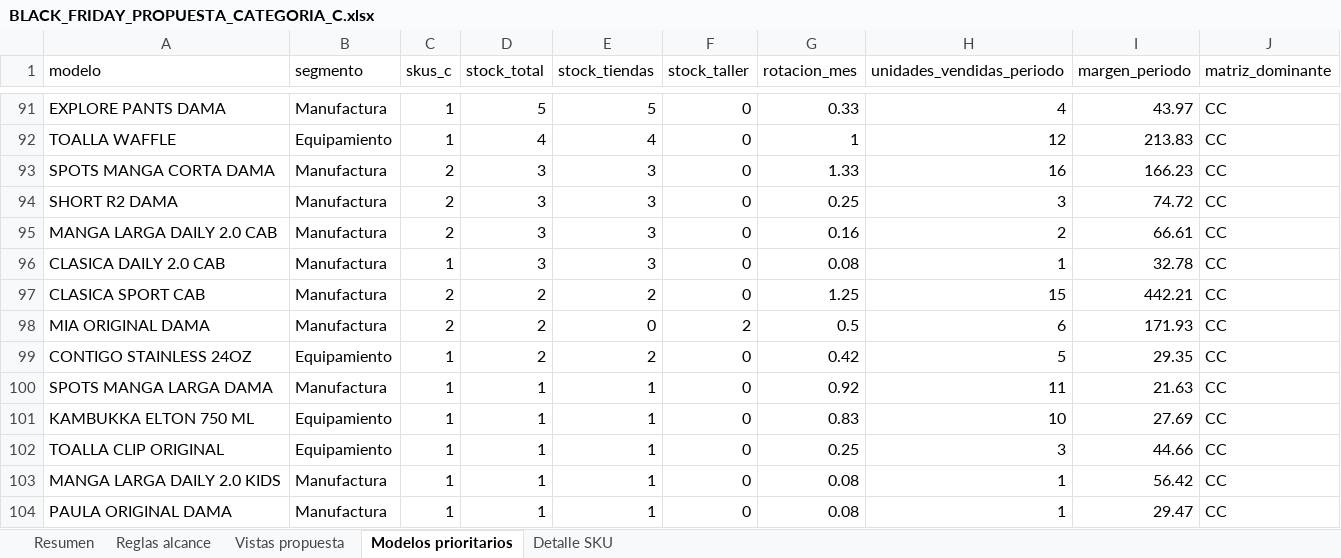
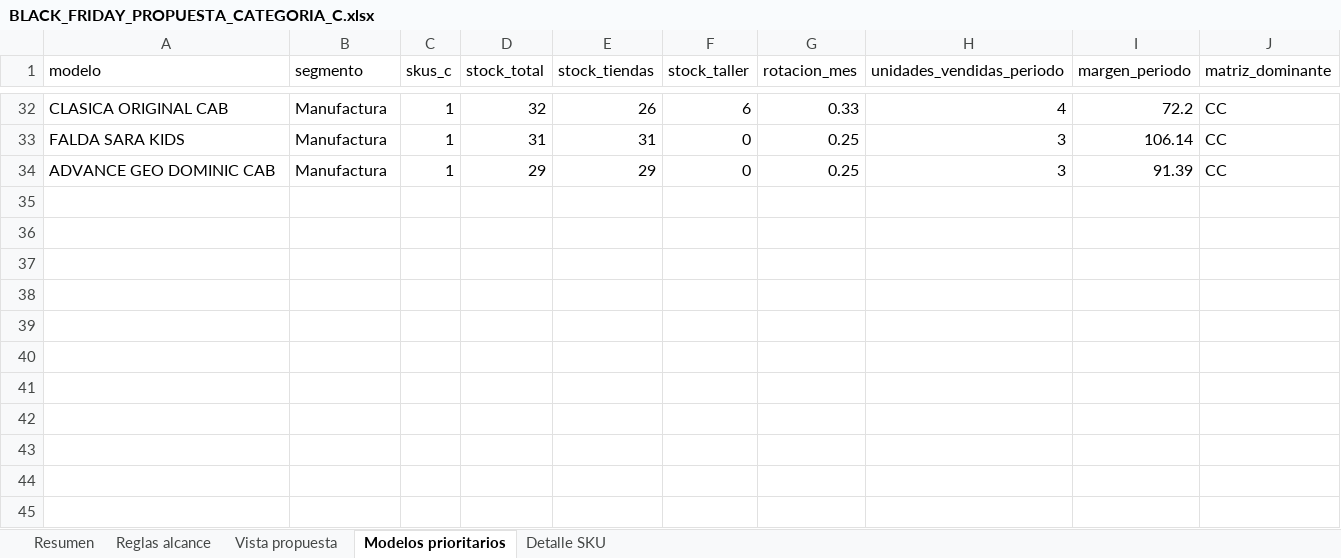
Before and after one commit to scm-svg/Data-Analyst, an Excel workbook: black-friday-categoria-c/BLACK_FRIDAY_PROPUESTA_CATEGORIA_C.xlsx, sheet Modelos prioritarios, drawn as a sheet; only a part is shown, gaps mark what is left out; values as stored, in another font and other column widths than the file's, no borders; removed rows and columns are numbered as before the commit, all else as after; the diff covers the shown part only; the diff names each change by its address in the sheet, - before the commit and + after, or states it on an @@ line.

```diff
--- a/black-friday-categoria-c/BLACK_FRIDAY_PROPUESTA_CATEGORIA_C.xlsx (sheet Modelos prioritarios)
+++ b/black-friday-categoria-c/BLACK_FRIDAY_PROPUESTA_CATEGORIA_C.xlsx (sheet Modelos prioritarios)
-sheet tab: Vistas propuesta
+sheet tab: Vista propuesta
-A32 (modelo): EXPLORE PANTS DAMA
+A32 (modelo): CLASICA ORIGINAL CAB
-D32 (stock_total): 5
+D32 (stock_total): 32
-E32 (stock_tiendas): 5
+E32 (stock_tiendas): 26
-F32 (stock_taller): 0
+F32 (stock_taller): 6
-I32 (margen_periodo): 43.97
+I32 (margen_periodo): 72.2
-row 92: TOALLA WAFFLE | Equipamiento | 1 | 4 | 4 | 0 | 1 | 12 | 213.83 | CC
-row 93: SPOTS MANGA CORTA DAMA | Manufactura | 2 | 3 | 3 | 0 | 1.33 | 16 | 166.23 | CC
-A33 (modelo): SHORT R2 DAMA
+A33 (modelo): FALDA SARA KIDS
-C33 (skus_c): 2
+C33 (skus_c): 1
-D33 (stock_total): 3
+D33 (stock_total): 31
-E33 (stock_tiendas): 3
+E33 (stock_tiendas): 31
-I33 (margen_periodo): 74.72
+I33 (margen_periodo): 106.14
-row 95: MANGA LARGA DAILY 2.0 CAB | Manufactura | 2 | 3 | 3 | 0 | 0.16 | 2 | 66.61 | CC
-row 96: CLASICA DAILY 2.0 CAB | Manufactura | 1 | 3 | 3 | 0 | 0.08 | 1 | 32.78 | CC
-row 97: CLASICA SPORT CAB | Manufactura | 2 | 2 | 2 | 0 | 1.25 | 15 | 442.21 | CC
-row 98: MIA ORIGINAL DAMA | Manufactura | 2 | 2 | 0 | 2 | 0.5 | 6 | 171.93 | CC
-row 99: CONTIGO STAINLESS 24OZ | Equipamiento | 1 | 2 | 2 | 0 | 0.42 | 5 | 29.35 | CC
-row 100: SPOTS MANGA LARGA DAMA | Manufactura | 1 | 1 | 1 | 0 | 0.92 | 11 | 21.63 | CC
-row 101: KAMBUKKA ELTON 750 ML | Equipamiento | 1 | 1 | 1 | 0 | 0.83 | 10 | 27.69 | CC
-A34 (modelo): TOALLA CLIP ORIGINAL
+A34 (modelo): ADVANCE GEO DOMINIC CAB
-B34 (segmento): Equipamiento
+B34 (segmento): Manufactura
-D34 (stock_total): 1
+D34 (stock_total): 29
-E34 (stock_tiendas): 1
+E34 (stock_tiendas): 29
-I34 (margen_periodo): 44.66
+I34 (margen_periodo): 91.39
-row 103: MANGA LARGA DAILY 2.0 KIDS | Manufactura | 1 | 1 | 1 | 0 | 0.08 | 1 | 56.42 | CC
-row 104: PAULA ORIGINAL DAMA | Manufactura | 1 | 1 | 1 | 0 | 0.08 | 1 | 29.47 | CC
```
Also changed, not shown: 19 added rows, 78 removed rows and 67 edited cells elsewhere in this sheet, sheet Detalle SKU, sheet Resumen, sheet Vista propuesta, sheet Reglas alcance, 6 other files.
